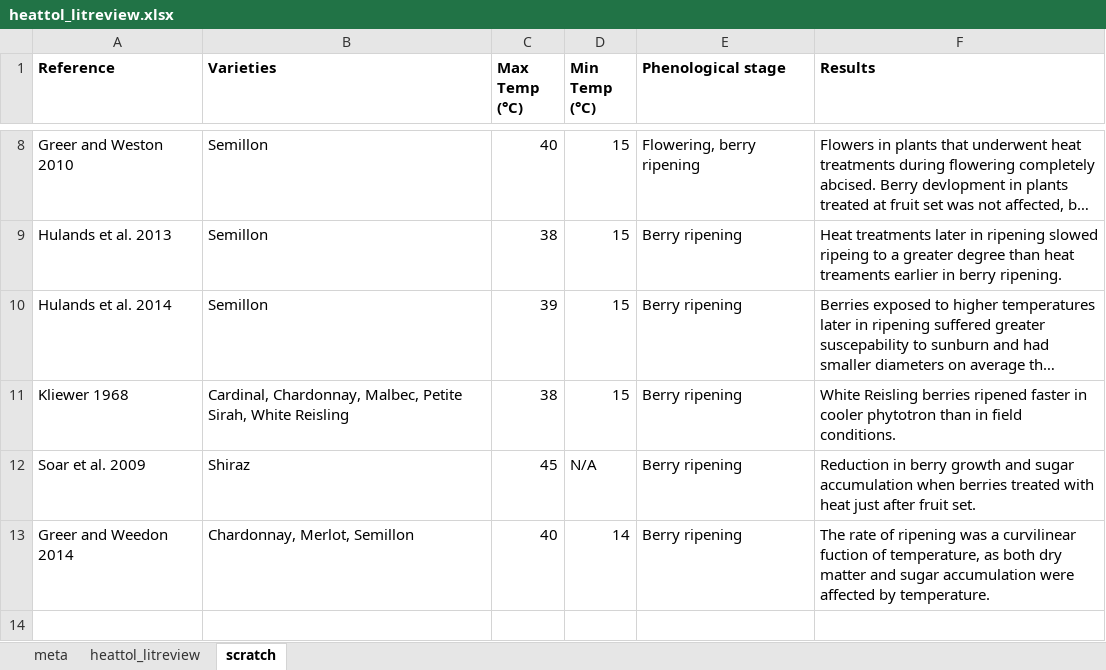
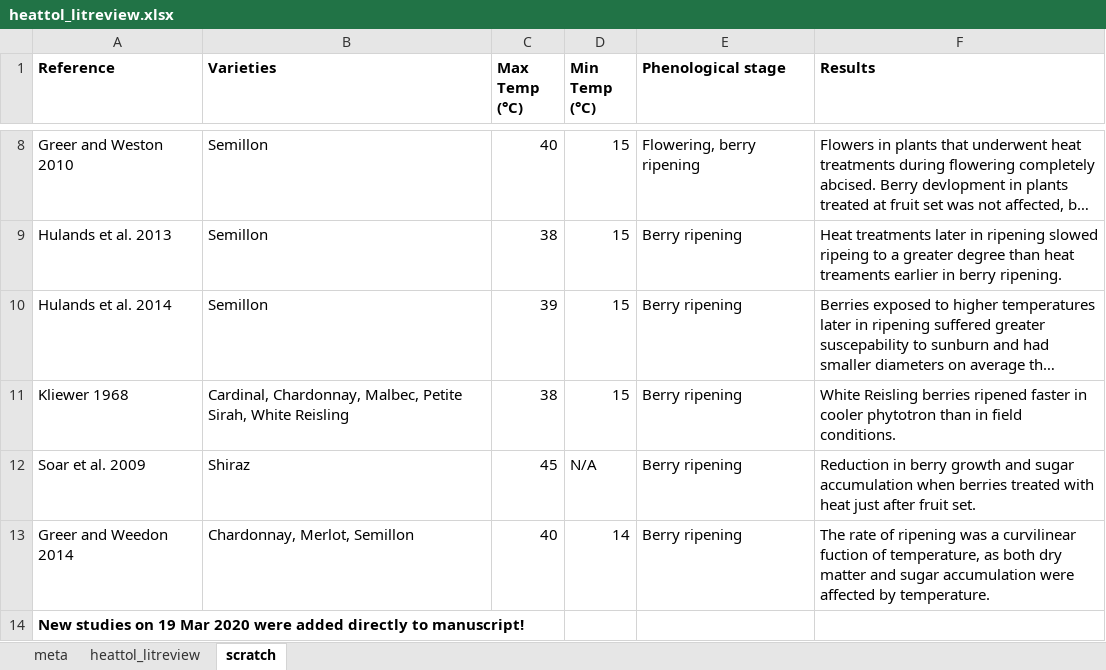
Before and after one commit to lizzieinvancouver/heattolerance, an Excel workbook: litreview/heattol_litreview.xlsx, sheet scratch, drawn as a sheet; only a part is shown, gaps mark what is left out; long unchanged cells end in …; values as stored, in another font and other column widths than the file's, no borders; the diff names each change by its address in the sheet, - before the commit and + after, or states it on an @@ line.

```diff
--- a/litreview/heattol_litreview.xlsx (sheet scratch)
+++ b/litreview/heattol_litreview.xlsx (sheet scratch)
+row 14: New studies on 19 Mar 2020 were added directly to manuscript!
```
Also changed, not shown: 11 other files.
